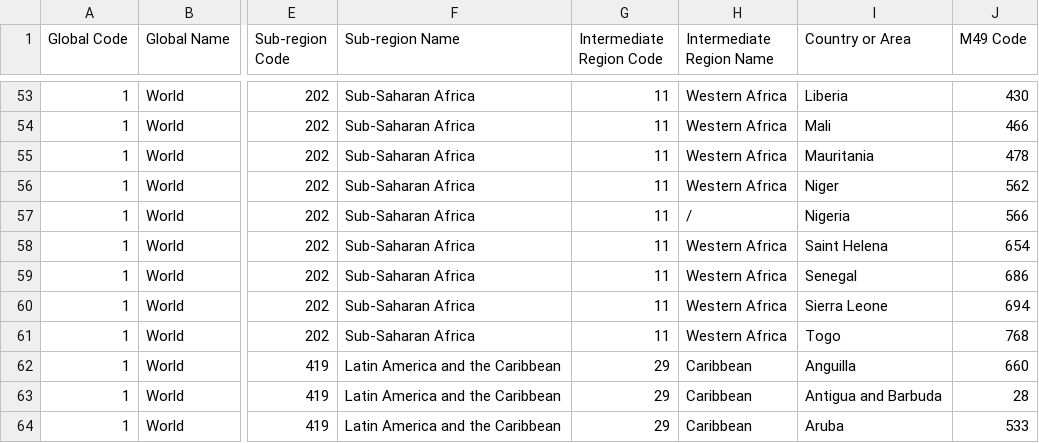
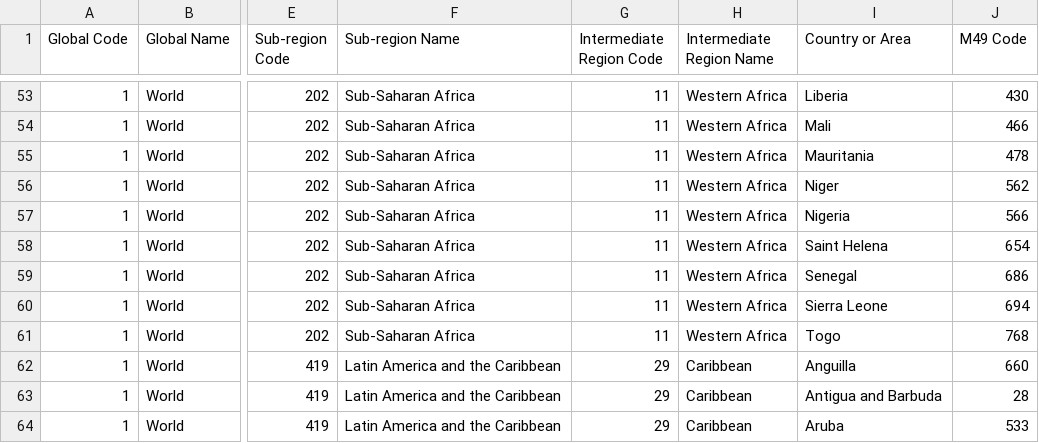
Before and after one commit to roberthobblebottom/COVID19-Algeria-and-World-Dataset, a CSV file: unsd.csv, drawn as a sheet; only a part is shown, gaps mark what is left out; the diff names each change by its address in the sheet, - before the commit and + after, or states it on an @@ line.

```diff
--- a/unsd.csv
+++ b/unsd.csv
-H57 (Intermediate Region Name): /
+H57 (Intermediate Region Name): Western Africa
```
Also changed, not shown: 4 other files.
